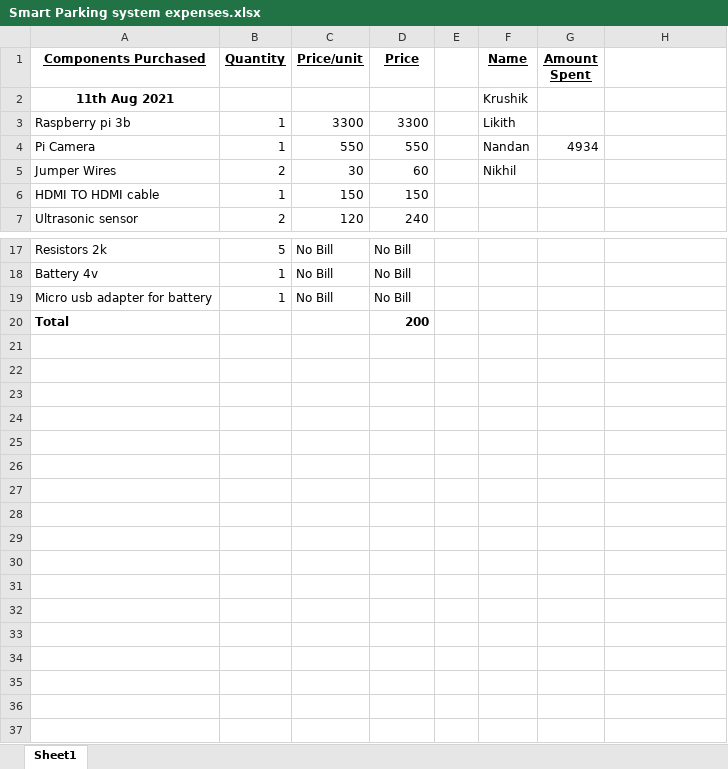
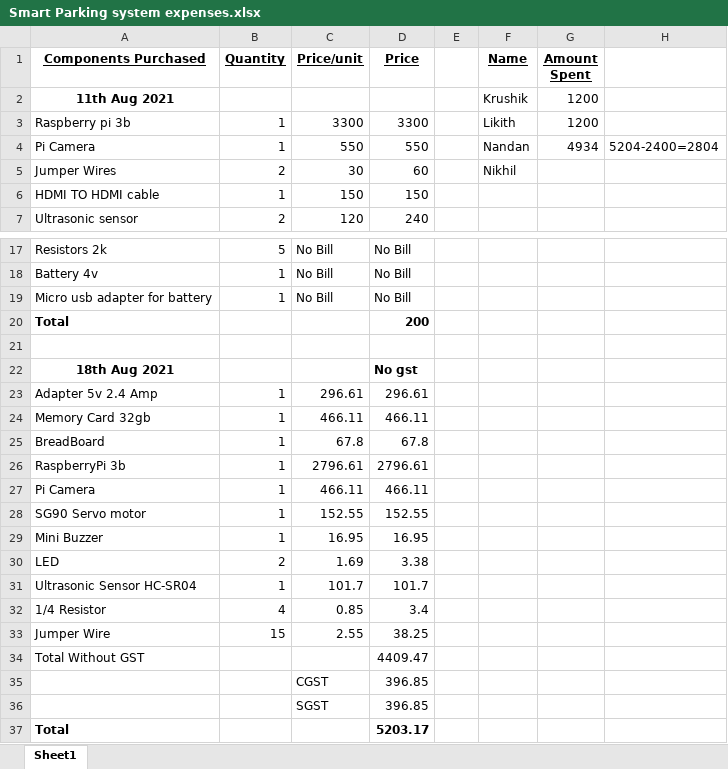
Before and after one commit to NandaNxD/Smart-Parking-System, an Excel workbook: Smart Parking system expenses.xlsx, sheet Sheet1, drawn as a sheet; only a part is shown, gaps mark what is left out; values as stored, in another font and other column widths than the file's, no borders; the diff names each change by its address in the sheet, - before the commit and + after, or states it on an @@ line.

Commit message:
Add files via upload

```diff
--- a/Smart Parking system expenses.xlsx (sheet Sheet1)
+++ b/Smart Parking system expenses.xlsx (sheet Sheet1)
-G2:G3 (Amount Spent): (empty)
+G2:G3 (Amount Spent): 1200
-H4: (empty)
+H4: 5204-2400=2804
+row 21: (empty)
+row 22: 18th Aug 2021 |  |  | No gst
+row 23: Adapter 5v 2.4 Amp | 1 | 296.61 | 296.61
+row 24: Memory Card 32gb | 1 | 466.11 | 466.11
+row 25: BreadBoard | 1 | 67.8 | 67.8
+row 26: RaspberryPi 3b | 1 | 2796.61 | 2796.61
+row 27: Pi Camera | 1 | 466.11 | 466.11
+row 28: SG90 Servo motor | 1 | 152.55 | 152.55
+row 29: Mini Buzzer | 1 | 16.95 | 16.95
+row 30: LED | 2 | 1.69 | 3.38
+row 31: Ultrasonic Sensor HC-SR04 | 1 | 101.7 | 101.7
+row 32: 1/4 Resistor | 4 | 0.85 | 3.4
+row 33: Jumper Wire | 15 | 2.55 | 38.25
+row 34: Total Without GST |  |  | 4409.47
+row 35:  |  | CGST | 396.85
+row 36:  |  | SGST | 396.85
+row 37: Total |  |  | 5203.17
```
